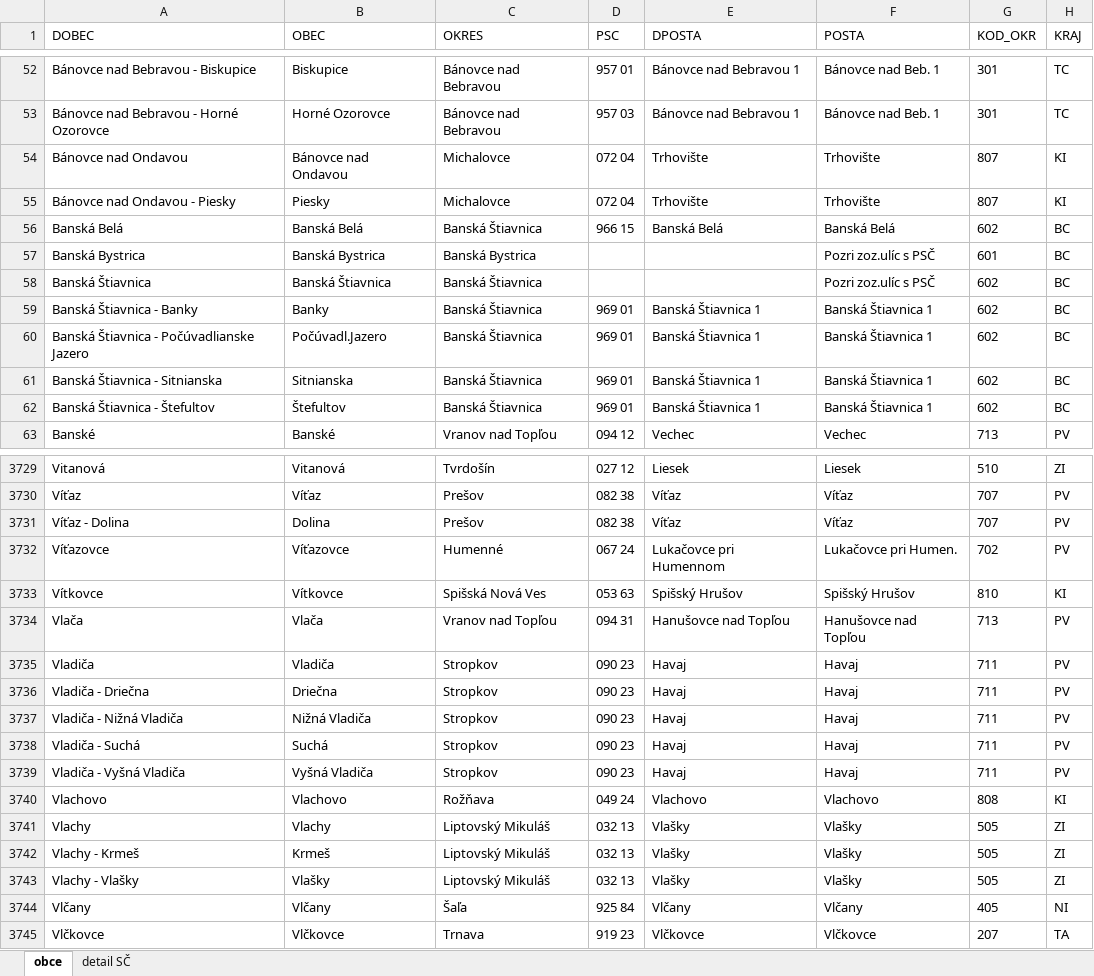
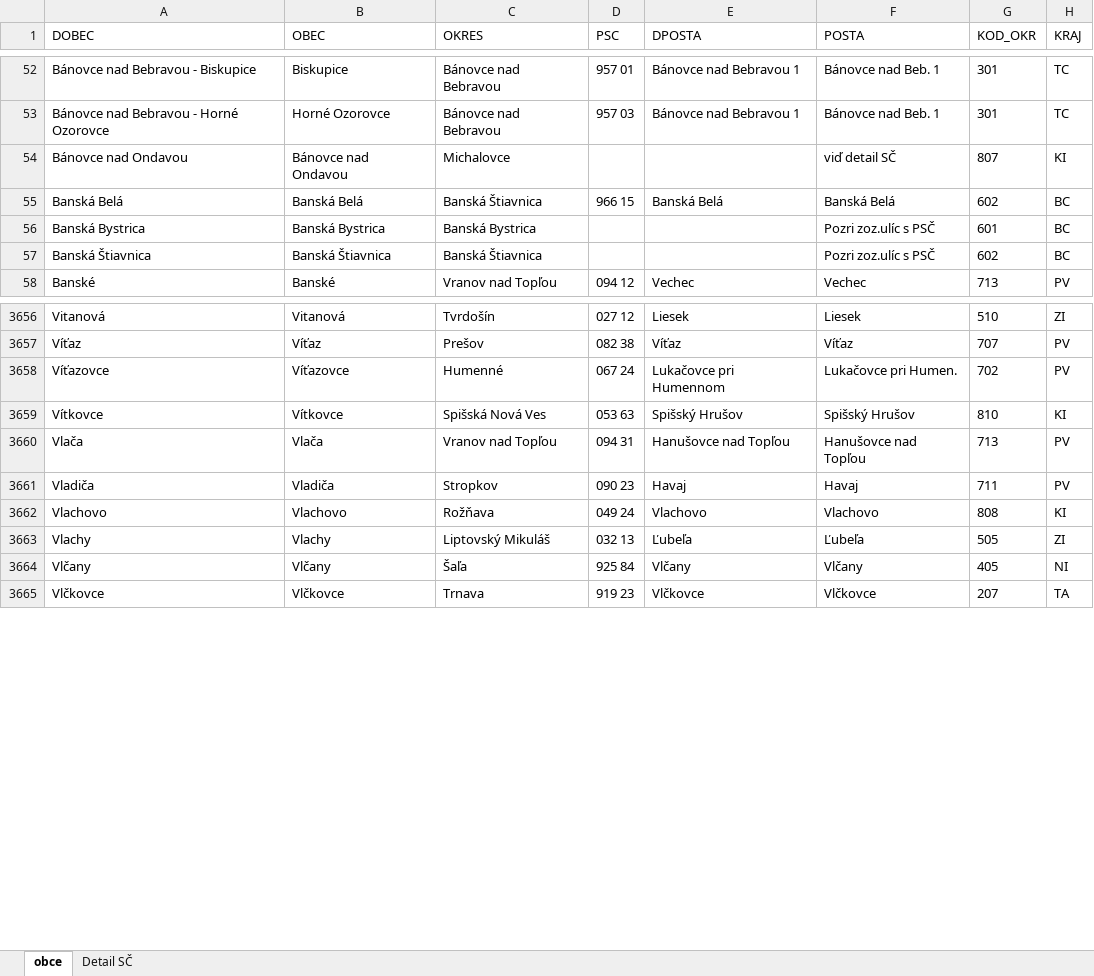
Before and after one commit to bartko-s/address, an Excel workbook: import/OBCE.XLSX, sheet obce, drawn as a sheet; only a part is shown, gaps mark what is left out; values as stored, in another font and other column widths than the file's, no borders; removed rows and columns are numbered as before the commit, all else as after; the diff covers the shown part only; the diff names each change by its address in the sheet, - before the commit and + after, or states it on an @@ line.

Commit message:
UPDATE - obce, ulice

```diff
--- a/import/OBCE.XLSX (sheet obce)
+++ b/import/OBCE.XLSX (sheet obce)
-sheet tab: detail SČ
+sheet tab: Detail SČ
-D54 (PSC): 072 04
+D54 (PSC): (empty)
-E54 (DPOSTA): Trhovište
+E54 (DPOSTA): (empty)
-F54 (POSTA): Trhovište
+F54 (POSTA): viď detail SČ
-row 55: Bánovce nad Ondavou - Piesky | Piesky | Michalovce | 072 04 | Trhovište | Trhovište | 807 | KI
-row 59: Banská Štiavnica - Banky | Banky | Banská Štiavnica | 969 01 | Banská Štiavnica 1 | Banská Štiavnica 1 | 602 | BC
-row 60: Banská Štiavnica - Počúvadlianske Jazero | Počúvadl.Jazero | Banská Štiavnica | 969 01 | Banská Štiavnica 1 | Banská Štiavnica 1 | 602 | BC
-row 61: Banská Štiavnica - Sitnianska | Sitnianska | Banská Štiavnica | 969 01 | Banská Štiavnica 1 | Banská Štiavnica 1 | 602 | BC
-row 62: Banská Štiavnica - Štefultov | Štefultov | Banská Štiavnica | 969 01 | Banská Štiavnica 1 | Banská Štiavnica 1 | 602 | BC
-row 3731: Víťaz - Dolina | Dolina | Prešov | 082 38 | Víťaz | Víťaz | 707 | PV
-row 3736: Vladiča - Driečna | Driečna | Stropkov | 090 23 | Havaj | Havaj | 711 | PV
-row 3737: Vladiča - Nižná Vladiča | Nižná Vladiča | Stropkov | 090 23 | Havaj | Havaj | 711 | PV
-row 3738: Vladiča - Suchá | Suchá | Stropkov | 090 23 | Havaj | Havaj | 711 | PV
-row 3739: Vladiča - Vyšná Vladiča | Vyšná Vladiča | Stropkov | 090 23 | Havaj | Havaj | 711 | PV
-E3663 (DPOSTA): Vlašky
+E3663 (DPOSTA): Ľubeľa
-F3663 (POSTA): Vlašky
+F3663 (POSTA): Ľubeľa
-row 3742: Vlachy - Krmeš | Krmeš | Liptovský Mikuláš | 032 13 | Vlašky | Vlašky | 505 | ZI
-row 3743: Vlachy - Vlašky | Vlašky | Liptovský Mikuláš | 032 13 | Vlašky | Vlašky | 505 | ZI
```
Also changed, not shown: 5 added rows, 73 removed rows, 1 moved row, 124 edited cells and cell formats elsewhere in this sheet, import/ULICE.XLSX.
